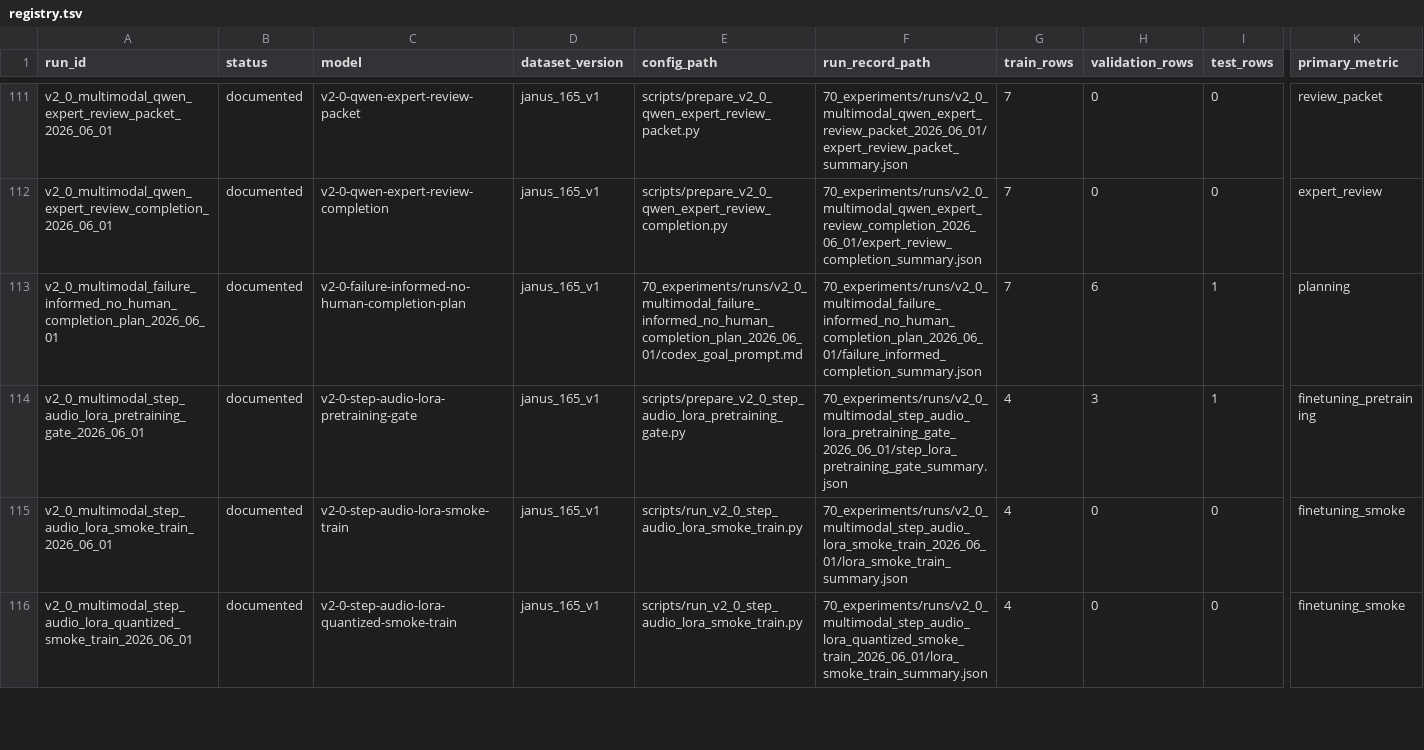
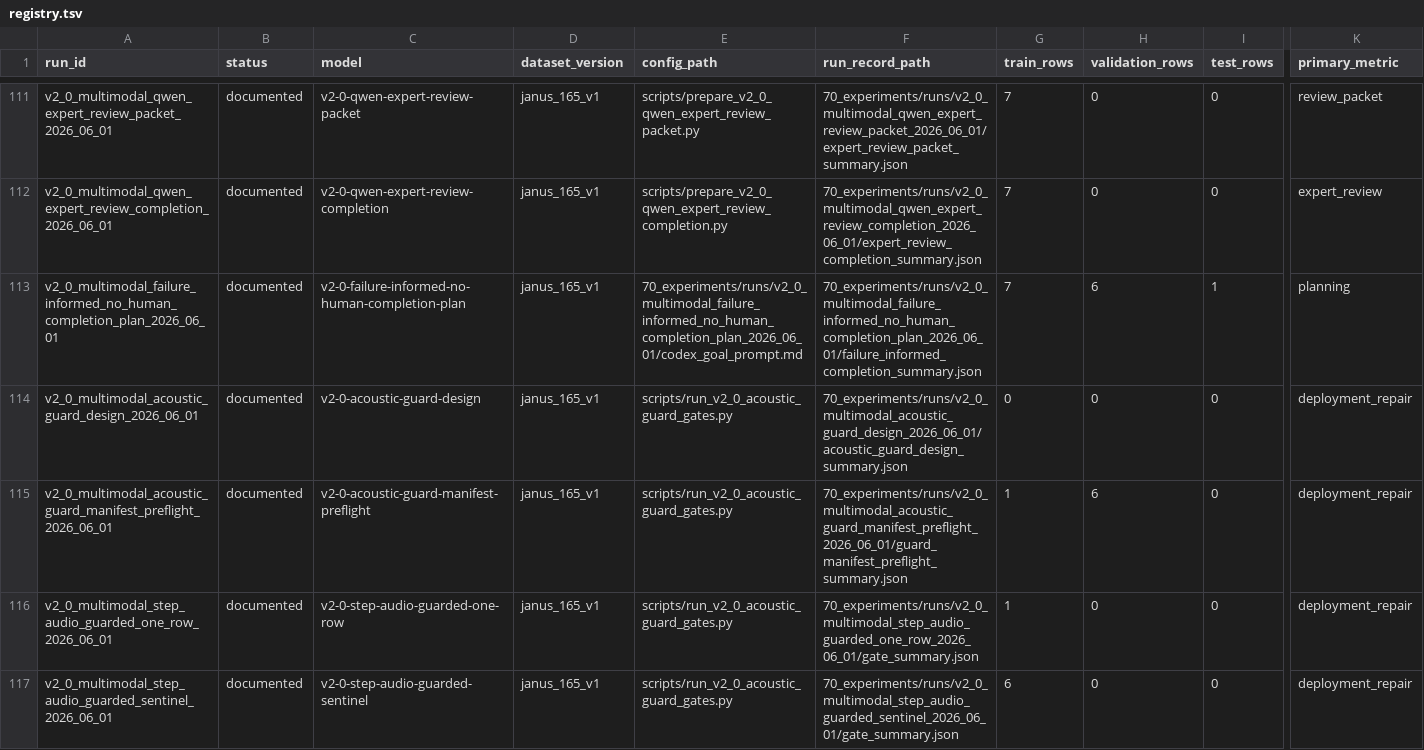
Before and after one commit to JasonLn0711/cib-semantic-risk-asr, a TSV file: 70_experiments/registry.tsv, drawn as a sheet; only a part is shown, gaps mark what is left out; the shorter side is filled out with more unchanged rows; rows hold the shown columns only; the diff covers the shown part only; the diff names each change by its address in the sheet, - before the commit and + after, or states it on an @@ line.

Commit message:
docs: record acoustic guard survivors

```diff
--- a/70_experiments/registry.tsv
+++ b/70_experiments/registry.tsv
+row 114: v2_0_multimodal_acoustic_guard_design_2026_06_01 | documented | v2-0-acoustic-guard-design | janus_165_v1 | scripts/run_v2_0_acoustic_guard_gates.py | 70_experiments/runs/v2_0_multimodal_acoustic_guard_design_2026_06_01/acoustic_guard_design_summary.json | 0 | 0 | 0 | deployment_repair
+row 115: v2_0_multimodal_acoustic_guard_manifest_preflight_2026_06_01 | documented | v2-0-acoustic-guard-manifest-preflight | janus_165_v1 | scripts/run_v2_0_acoustic_guard_gates.py | 70_experiments/runs/v2_0_multimodal_acoustic_guard_manifest_preflight_2026_06_01/guard_manifest_preflight_summary.json | 1 | 6 | 0 | deployment_repair
+row 116: v2_0_multimodal_step_audio_guarded_one_row_2026_06_01 | documented | v2-0-step-audio-guarded-one-row | janus_165_v1 | scripts/run_v2_0_acoustic_guard_gates.py | 70_experiments/runs/v2_0_multimodal_step_audio_guarded_one_row_2026_06_01/gate_summary.json | 1 | 0 | 0 | deployment_repair
+row 117: v2_0_multimodal_step_audio_guarded_sentinel_2026_06_01 | documented | v2-0-step-audio-guarded-sentinel | janus_165_v1 | scripts/run_v2_0_acoustic_guard_gates.py | 70_experiments/runs/v2_0_multimodal_step_audio_guarded_sentinel_2026_06_01/gate_summary.json | 6 | 0 | 0 | deployment_repair
```
Also changed, not shown: 3 added rows elsewhere in this file, 8 other files.
